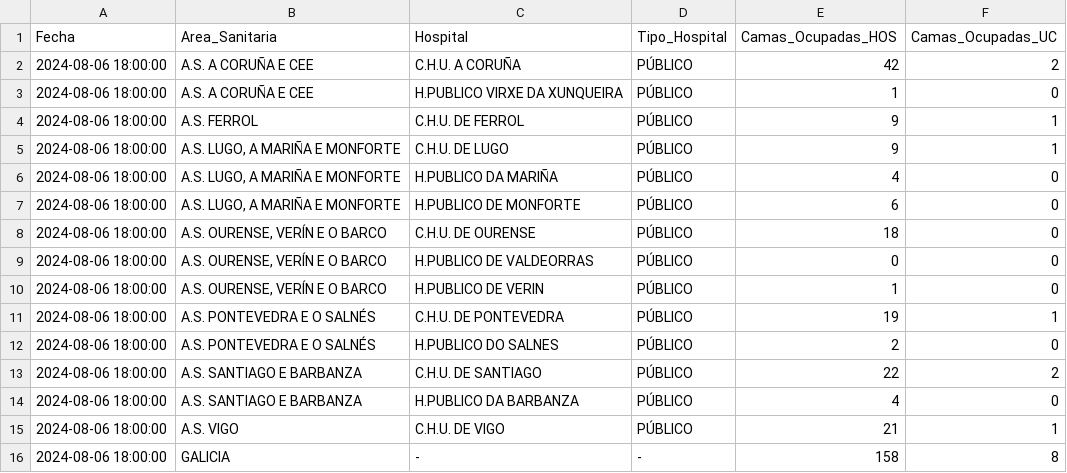
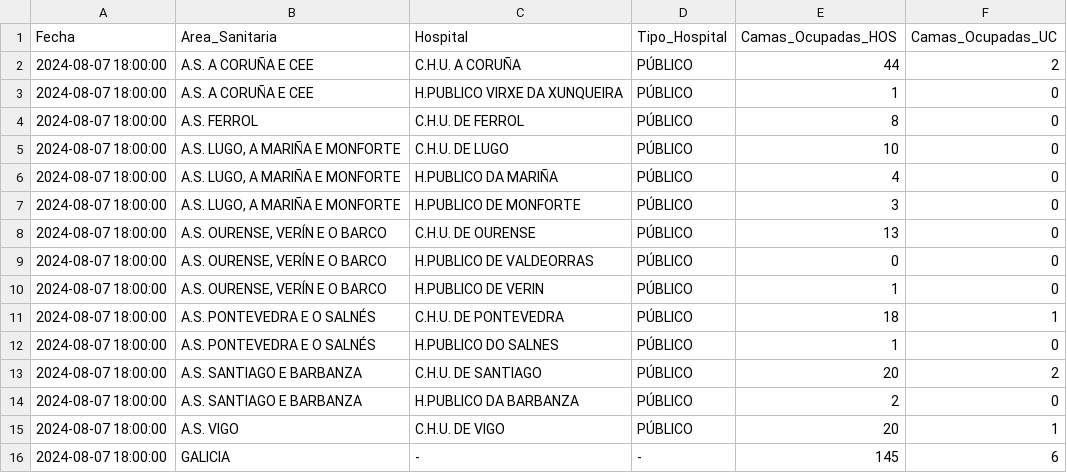
Before and after one commit to jjelosua/sergas-covid19-data, a CSV file: OcupacionCamasHospital.csv, drawn as a sheet.

```diff
--- a/OcupacionCamasHospital.csv
+++ b/OcupacionCamasHospital.csv
@@ -1,16 +1,16 @@
 Fecha,Area_Sanitaria,Hospital,Tipo_Hospital,Camas_Ocupadas_HOS,Camas_Ocupadas_UC
-2024-08-06 18:00:00,"A.S. A CORUÑA E CEE","C.H.U. A CORUÑA","PÚBLICO","42","2"
-2024-08-06 18:00:00,"A.S. A CORUÑA E CEE","H.PUBLICO VIRXE DA XUNQUEIRA","PÚBLICO","1","0"
-2024-08-06 18:00:00,"A.S. FERROL","C.H.U. DE FERROL","PÚBLICO","9","1"
-2024-08-06 18:00:00,"A.S. LUGO, A MARIÑA E MONFORTE","C.H.U. DE LUGO","PÚBLICO","9","1"
-2024-08-06 18:00:00,"A.S. LUGO, A MARIÑA E MONFORTE","H.PUBLICO DA MARIÑA","PÚBLICO","4","0"
-2024-08-06 18:00:00,"A.S. LUGO, A MARIÑA E MONFORTE","H.PUBLICO DE MONFORTE","PÚBLICO","6","0"
-2024-08-06 18:00:00,"A.S. OURENSE, VERÍN E O BARCO","C.H.U. DE OURENSE","PÚBLICO","18","0"
-2024-08-06 18:00:00,"A.S. OURENSE, VERÍN E O BARCO","H.PUBLICO DE VALDEORRAS","PÚBLICO","0","0"
-2024-08-06 18:00:00,"A.S. OURENSE, VERÍN E O BARCO","H.PUBLICO DE VERIN","PÚBLICO","1","0"
-2024-08-06 18:00:00,"A.S. PONTEVEDRA E O SALNÉS","C.H.U. DE PONTEVEDRA","PÚBLICO","19","1"
-2024-08-06 18:00:00,"A.S. PONTEVEDRA E O SALNÉS","H.PUBLICO DO SALNES","PÚBLICO","2","0"
-2024-08-06 18:00:00,"A.S. SANTIAGO E BARBANZA","C.H.U. DE SANTIAGO","PÚBLICO","22","2"
-2024-08-06 18:00:00,"A.S. SANTIAGO E BARBANZA","H.PUBLICO DA BARBANZA","PÚBLICO","4","0"
-2024-08-06 18:00:00,"A.S. VIGO","C.H.U. DE VIGO","PÚBLICO","21","1"
-2024-08-06 18:00:00,"GALICIA","-","-","158","8"
+2024-08-07 18:00:00,"A.S. A CORUÑA E CEE","C.H.U. A CORUÑA","PÚBLICO","44","2"
+2024-08-07 18:00:00,"A.S. A CORUÑA E CEE","H.PUBLICO VIRXE DA XUNQUEIRA","PÚBLICO","1","0"
+2024-08-07 18:00:00,"A.S. FERROL","C.H.U. DE FERROL","PÚBLICO","8","0"
+2024-08-07 18:00:00,"A.S. LUGO, A MARIÑA E MONFORTE","C.H.U. DE LUGO","PÚBLICO","10","0"
+2024-08-07 18:00:00,"A.S. LUGO, A MARIÑA E MONFORTE","H.PUBLICO DA MARIÑA","PÚBLICO","4","0"
+2024-08-07 18:00:00,"A.S. LUGO, A MARIÑA E MONFORTE","H.PUBLICO DE MONFORTE","PÚBLICO","3","0"
+2024-08-07 18:00:00,"A.S. OURENSE, VERÍN E O BARCO","C.H.U. DE OURENSE","PÚBLICO","13","0"
+2024-08-07 18:00:00,"A.S. OURENSE, VERÍN E O BARCO","H.PUBLICO DE VALDEORRAS","PÚBLICO","0","0"
+2024-08-07 18:00:00,"A.S. OURENSE, VERÍN E O BARCO","H.PUBLICO DE VERIN","PÚBLICO","1","0"
+2024-08-07 18:00:00,"A.S. PONTEVEDRA E O SALNÉS","C.H.U. DE PONTEVEDRA","PÚBLICO","18","1"
+2024-08-07 18:00:00,"A.S. PONTEVEDRA E O SALNÉS","H.PUBLICO DO SALNES","PÚBLICO","1","0"
+2024-08-07 18:00:00,"A.S. SANTIAGO E BARBANZA","C.H.U. DE SANTIAGO","PÚBLICO","20","2"
+2024-08-07 18:00:00,"A.S. SANTIAGO E BARBANZA","H.PUBLICO DA BARBANZA","PÚBLICO","2","0"
+2024-08-07 18:00:00,"A.S. VIGO","C.H.U. DE VIGO","PÚBLICO","20","1"
+2024-08-07 18:00:00,"GALICIA","-","-","145","6"
```
Also changed, not shown: ActivosCuradosFallecidos.csv, PorcentajeInfeccionesPorFecha.csv, 1 other file.
